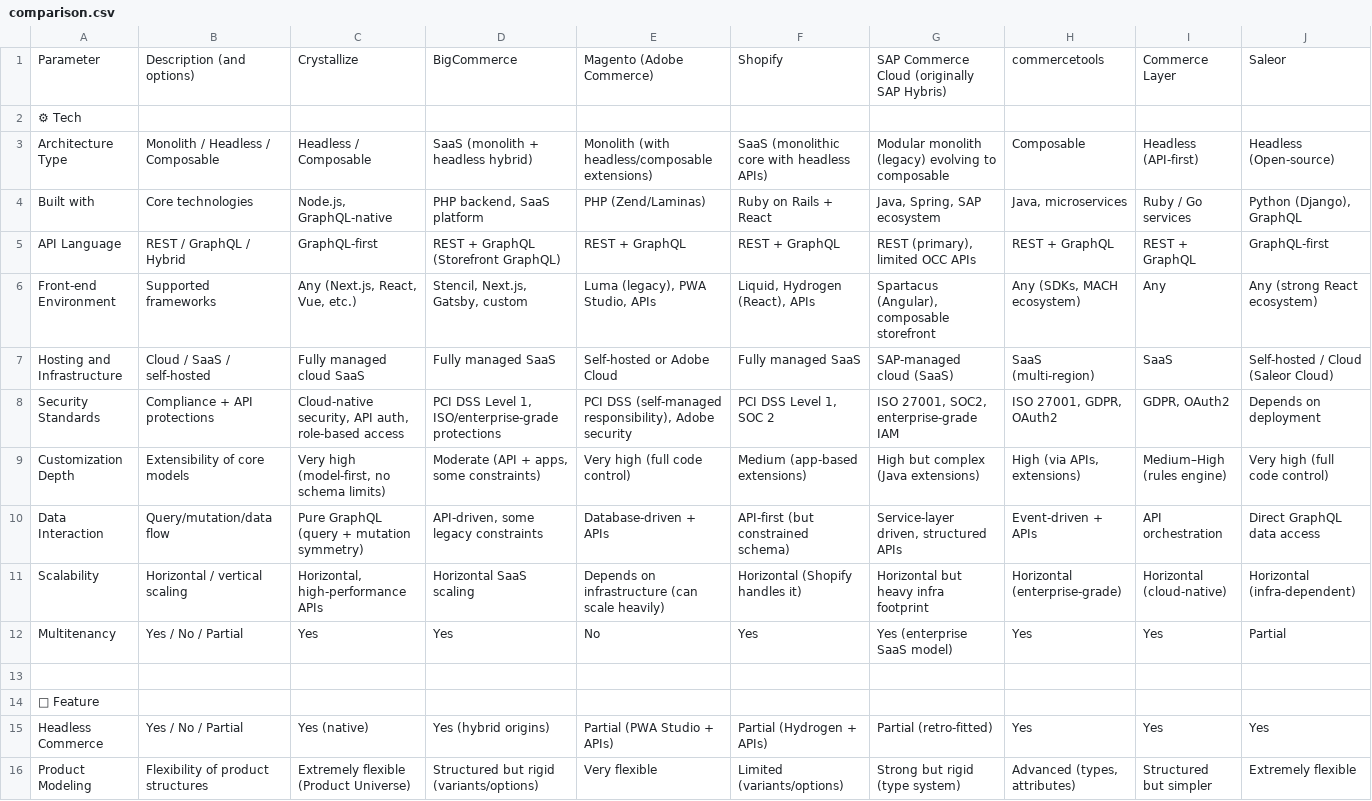
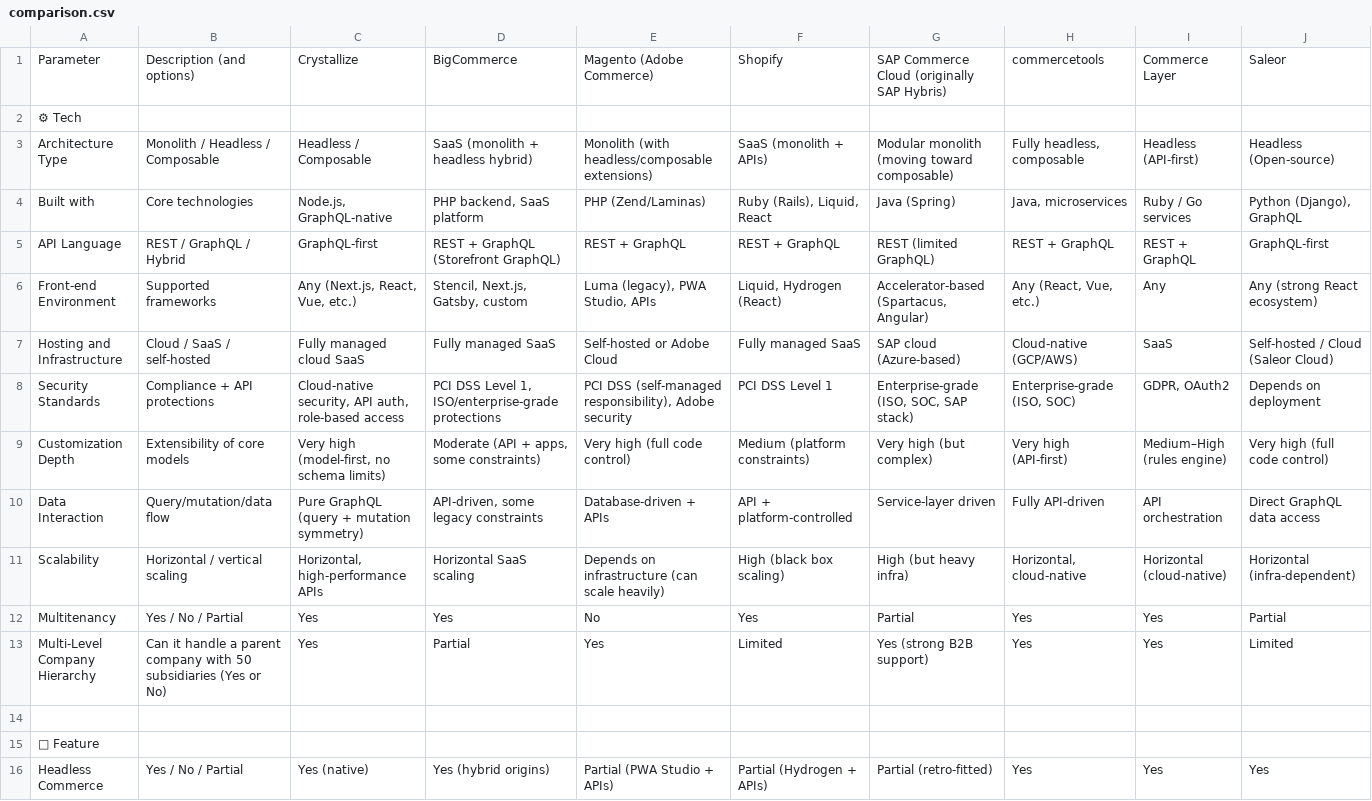
Before and after one commit to CookieDuster/commerce-comparison, a CSV file: data/comparison.csv, drawn as a sheet; only a part is shown; the shorter side is filled out with more unchanged rows; rows hold the shown columns only; the diff covers the shown part only; the diff names each change by its address in the sheet, - before the commit and + after, or states it on an @@ line.

```diff
--- a/data/comparison.csv
+++ b/data/comparison.csv
-F3: SaaS (monolithic core with headless APIs)
+F3: SaaS (monolith + APIs)
-G3: Modular monolith (legacy) evolving to composable
+G3: Modular monolith (moving toward composable)
-H3: Composable
+H3: Fully headless, composable
-F4: Ruby on Rails + React
+F4: Ruby (Rails), Liquid, React
-G4: Java, Spring, SAP ecosystem
+G4: Java (Spring)
-G5: REST (primary), limited OCC APIs
+G5: REST (limited GraphQL)
-F6: Liquid, Hydrogen (React), APIs
+F6: Liquid, Hydrogen (React)
-G6: Spartacus (Angular), composable storefront
+G6: Accelerator-based (Spartacus, Angular)
-H6: Any (SDKs, MACH ecosystem)
+H6: Any (React, Vue, etc.)
-G7: SAP-managed cloud (SaaS)
+G7: SAP cloud (Azure-based)
-H7: SaaS (multi-region)
+H7: Cloud-native (GCP/AWS)
-F8: PCI DSS Level 1, SOC 2
+F8: PCI DSS Level 1
-G8: ISO 27001, SOC2, enterprise-grade IAM
+G8: Enterprise-grade (ISO, SOC, SAP stack)
-H8: ISO 27001, GDPR, OAuth2
+H8: Enterprise-grade (ISO, SOC)
-F9: Medium (app-based extensions)
+F9: Medium (platform constraints)
-G9: High but complex (Java extensions)
+G9: Very high (but complex)
-H9: High (via APIs, extensions)
+H9: Very high (API-first)
-F10: API-first (but constrained schema)
+F10: API + platform-controlled
-G10: Service-layer driven, structured APIs
+G10: Service-layer driven
-H10: Event-driven + APIs
+H10: Fully API-driven
-F11: Horizontal (Shopify handles it)
+F11: High (black box scaling)
-G11: Horizontal but heavy infra footprint
+G11: High (but heavy infra)
-H11: Horizontal (enterprise-grade)
+H11: Horizontal, cloud-native
-G12: Yes (enterprise SaaS model)
+G12: Partial
+row 13: Multi-Level Company Hierarchy | Can it handle a parent company with 50 subsidiaries (Yes or No) | Yes | Partial | Yes | Limited | Yes (strong B2B support) | Yes | Yes | Limited
```
Also changed, not shown: 3 added rows, 6 removed rows and 28 edited cells elsewhere in this file.
